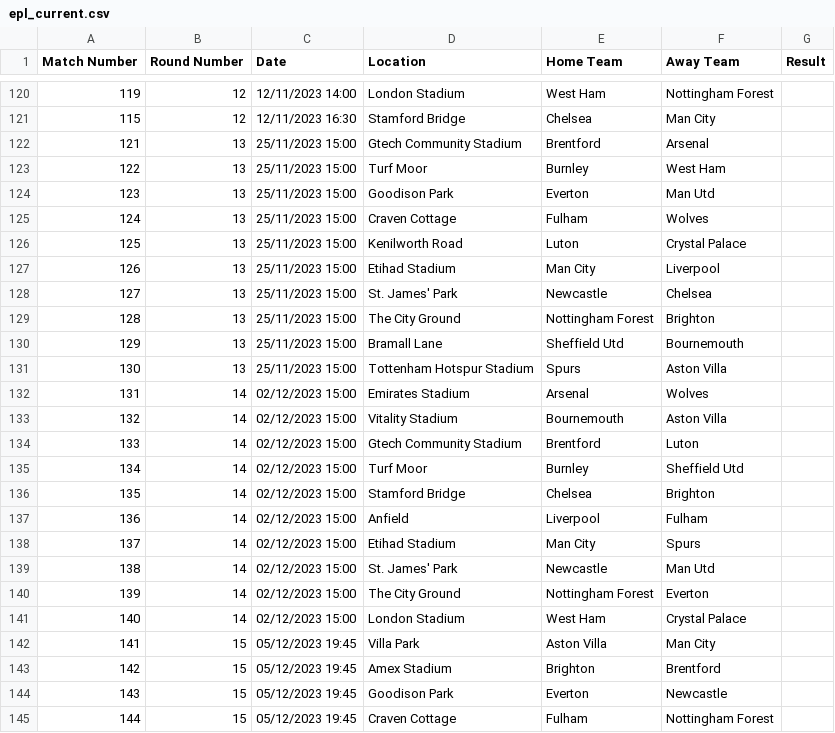
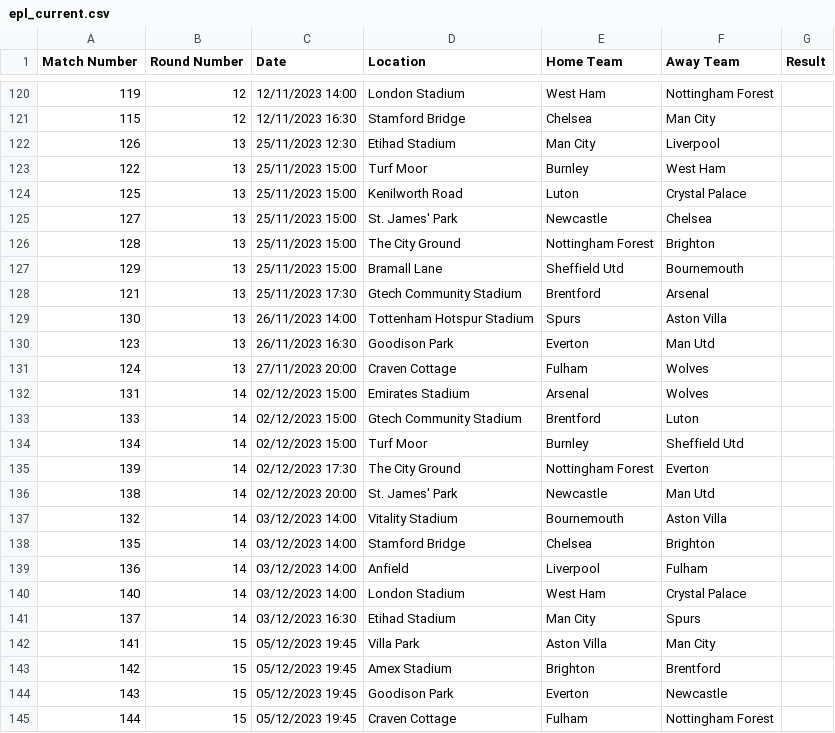
Before and after one commit to desinainar/WinLossSequencesFall23, a CSV file: data/raw_data/epl_current.csv, drawn as a sheet; only a part is shown, gaps mark what is left out; the diff covers the shown part only.

```diff
--- a/data/raw_data/epl_current.csv
+++ b/data/raw_data/epl_current.csv
@@ -121,8 +121,5 @@ Match Number,Round Number,Date,Location,Home Team,Away Team,Result
 115,12,12/11/2023 16:30,Stamford Bridge,Chelsea,Man City,
-121,13,25/11/2023 15:00,Gtech Community Stadium,Brentford,Arsenal,
+126,13,25/11/2023 12:30,Etihad Stadium,Man City,Liverpool,
 122,13,25/11/2023 15:00,Turf Moor,Burnley,West Ham,
-123,13,25/11/2023 15:00,Goodison Park,Everton,Man Utd,
-124,13,25/11/2023 15:00,Craven Cottage,Fulham,Wolves,
 125,13,25/11/2023 15:00,Kenilworth Road,Luton,Crystal Palace,
-126,13,25/11/2023 15:00,Etihad Stadium,Man City,Liverpool,
 127,13,25/11/2023 15:00,St. James' Park,Newcastle,Chelsea,
@@ -130,13 +127,16 @@ Match Number,Round Number,Date,Location,Home Team,Away Team,Result
 129,13,25/11/2023 15:00,Bramall Lane,Sheffield Utd,Bournemouth,
-130,13,25/11/2023 15:00,Tottenham Hotspur Stadium,Spurs,Aston Villa,
+121,13,25/11/2023 17:30,Gtech Community Stadium,Brentford,Arsenal,
+130,13,26/11/2023 14:00,Tottenham Hotspur Stadium,Spurs,Aston Villa,
+123,13,26/11/2023 16:30,Goodison Park,Everton,Man Utd,
+124,13,27/11/2023 20:00,Craven Cottage,Fulham,Wolves,
 131,14,02/12/2023 15:00,Emirates Stadium,Arsenal,Wolves,
-132,14,02/12/2023 15:00,Vitality Stadium,Bournemouth,Aston Villa,
 133,14,02/12/2023 15:00,Gtech Community Stadium,Brentford,Luton,
 134,14,02/12/2023 15:00,Turf Moor,Burnley,Sheffield Utd,
-135,14,02/12/2023 15:00,Stamford Bridge,Chelsea,Brighton,
-136,14,02/12/2023 15:00,Anfield,Liverpool,Fulham,
-137,14,02/12/2023 15:00,Etihad Stadium,Man City,Spurs,
-138,14,02/12/2023 15:00,St. James' Park,Newcastle,Man Utd,
-139,14,02/12/2023 15:00,The City Ground,Nottingham Forest,Everton,
-140,14,02/12/2023 15:00,London Stadium,West Ham,Crystal Palace,
+139,14,02/12/2023 17:30,The City Ground,Nottingham Forest,Everton,
+138,14,02/12/2023 20:00,St. James' Park,Newcastle,Man Utd,
+132,14,03/12/2023 14:00,Vitality Stadium,Bournemouth,Aston Villa,
+135,14,03/12/2023 14:00,Stamford Bridge,Chelsea,Brighton,
+136,14,03/12/2023 14:00,Anfield,Liverpool,Fulham,
+140,14,03/12/2023 14:00,London Stadium,West Ham,Crystal Palace,
+137,14,03/12/2023 16:30,Etihad Stadium,Man City,Spurs,
 141,15,05/12/2023 19:45,Villa Park,Aston Villa,Man City,
```
Also changed, not shown: 10 edited cells elsewhere in this file, data/processed_data/nfl_live/nfl_current_trimmed.csv, data/raw_data/nfl-2023-raw.csv, 5 other files.
